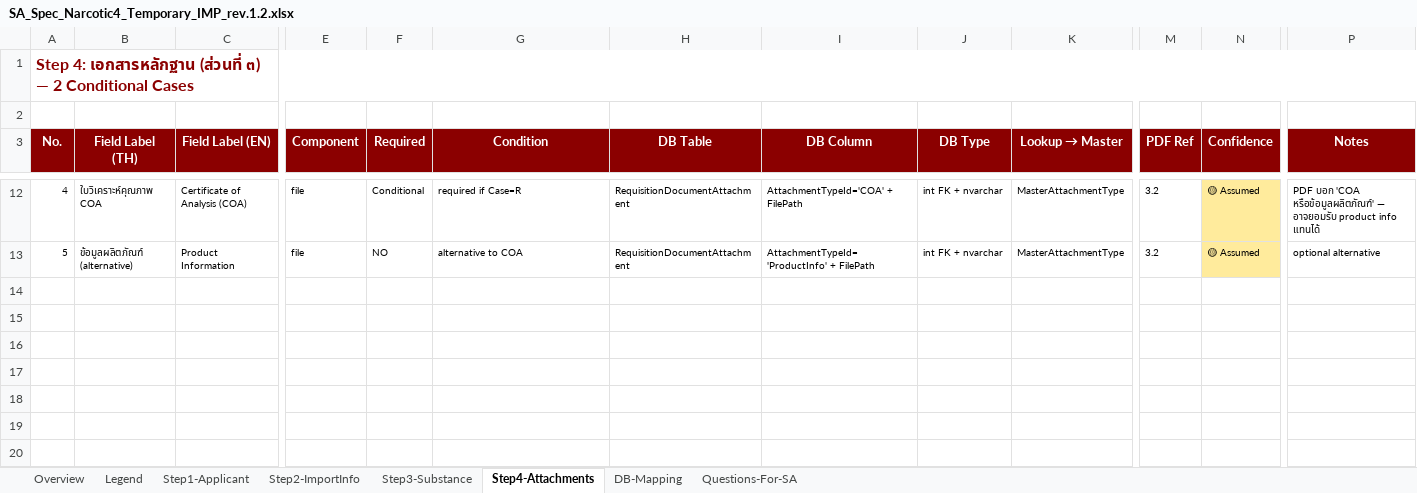
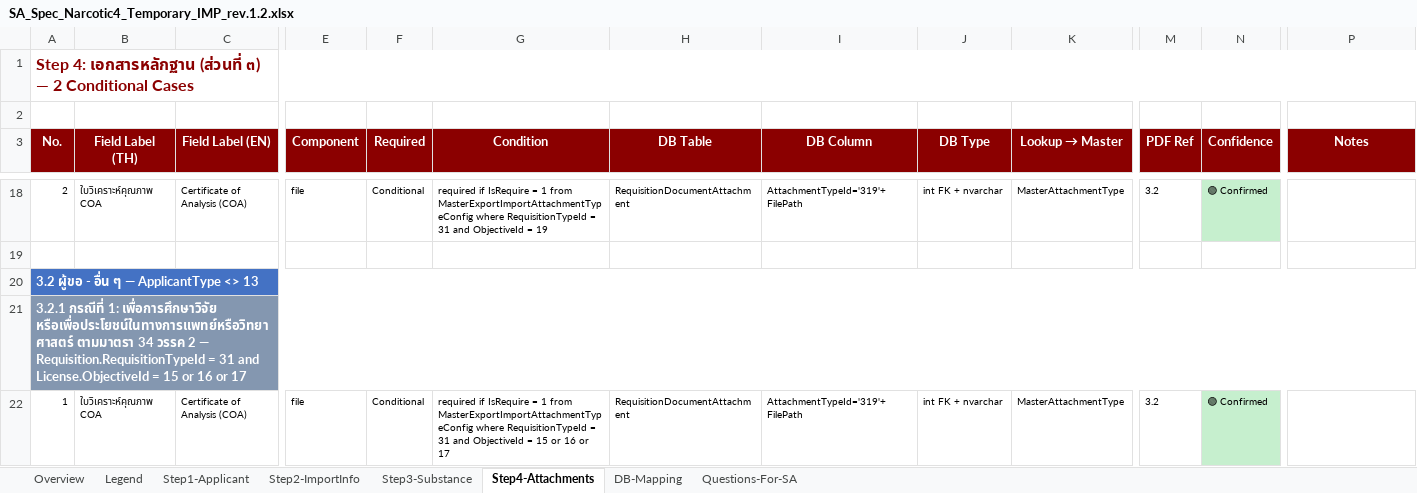
Before and after one commit to devappintouch01/NCSYSTEM_DOC, an Excel workbook: Documents/เฉพาะคราว/SA_Spec_Narcotic4_Temporary_IMP_rev.1.2.xlsx, sheet Step4-Attachments, drawn as a sheet; only a part is shown, gaps mark what is left out; values as stored, in another font and other column widths than the file's, no borders; addresses are those after the commit; rows hold the shown columns only; the diff covers the shown part only; the diff names each change by its address in the sheet, - before the commit and + after, or states it on an @@ line.

```diff
--- a/Documents/เฉพาะคราว/SA_Spec_Narcotic4_Temporary_IMP_rev.1.2.xlsx (sheet Step4-Attachments)
+++ b/Documents/เฉพาะคราว/SA_Spec_Narcotic4_Temporary_IMP_rev.1.2.xlsx (sheet Step4-Attachments)
-A18 (No.): 4
+A18 (No.): 2
-G18 (Condition): required if Case=R
+G18 (Condition): required if IsRequire = 1 from MasterExportImportAttachmentTypeConfig where RequisitionTypeId = 31 and ObjectiveId = 19
-I18 (DB Column): AttachmentTypeId='COA' + FilePath
+I18 (DB Column): AttachmentTypeId='319'+ FilePath
-N18 (Confidence): 🟡 Assumed
+N18 (Confidence): 🟢 Confirmed
-N18 fill: #FFEB9C
+N18 fill: #C6EFCE
-P18 (Notes): PDF บอก 'COA หรือข้อมูลผลิตภัณฑ์' — อาจยอมรับ product info แทนได้
+P18 (Notes): (empty)
-row 19: 5 | ข้อมูลผลิตภัณฑ์ (alternative) | Product Information | file | NO | alternative to COA | RequisitionDocumentAttachment | AttachmentTypeId='ProductInfo' + FilePath | int FK + nvarchar | MasterAttachmentType | 3.2 | 🟡 Assumed | optional alternative
+row 19: (empty)
-N19 fill: #FFEB9C
+N19 fill: none
+row 20: 3.2 ผู้ขอ - อื่น ๆ — ApplicantType <> 13
+row 21: 3.2.1 กรณีที่ 1: เพื่อการศึกษาวิจัย หรือเพื่อประโยชน์ในทางการแพทย์หรือวิทยาศาสตร์ ตามมาตรา 34 วรรค 2 — Requisition.RequisitionTypeId = 31 and License.ObjectiveId = 15 or 16 or 17
+row 22: 1 | ใบวิเคราะห์คุณภาพ COA | Certificate of Analysis (COA) | file | Conditional | required if IsRequire = 1 from MasterExportImportAttachmentTypeConfig where RequisitionTypeId = 31 and ObjectiveId = 15 or 16 or 17 | RequisitionDocumentAttachment | AttachmentTypeId='319'+ FilePath | int FK + nvarchar | MasterAttachmentType | 3.2 | 🟢 Confirmed
```
Also changed, not shown: 22 added rows, 1 removed row, 20 edited cells and cell formats elsewhere in this sheet, 1 other file.
